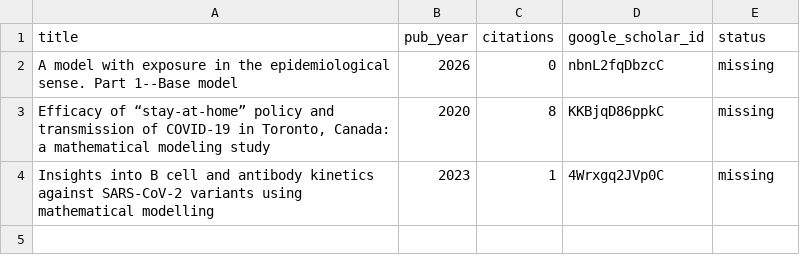
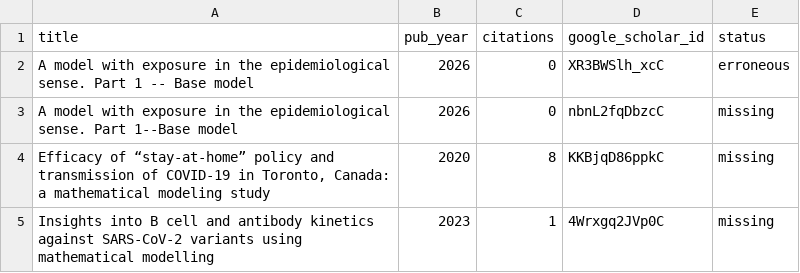
Before and after one commit to julien-arino/julien-arino.github.io, a CSV file: _data/missing_or_issues_with_Scholar_citations.csv, drawn as a sheet; the diff names each change by its address in the sheet, - before the commit and + after, or states it on an @@ line.

```diff
--- a/_data/missing_or_issues_with_Scholar_citations.csv
+++ b/_data/missing_or_issues_with_Scholar_citations.csv
+row 2: A model with exposure in the epidemiological sense. Part 1 -- Base model | 2026 | 0 | XR3BWSlh_xcC | erroneous
```
Also changed, not shown: _data/scholar_citations.csv.
